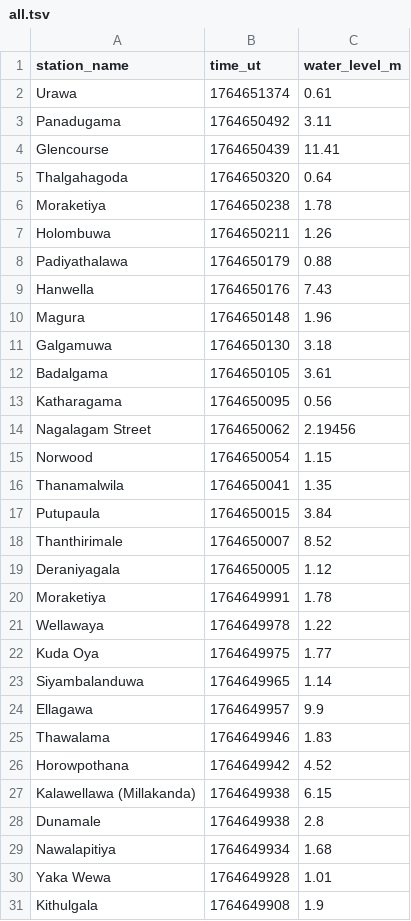
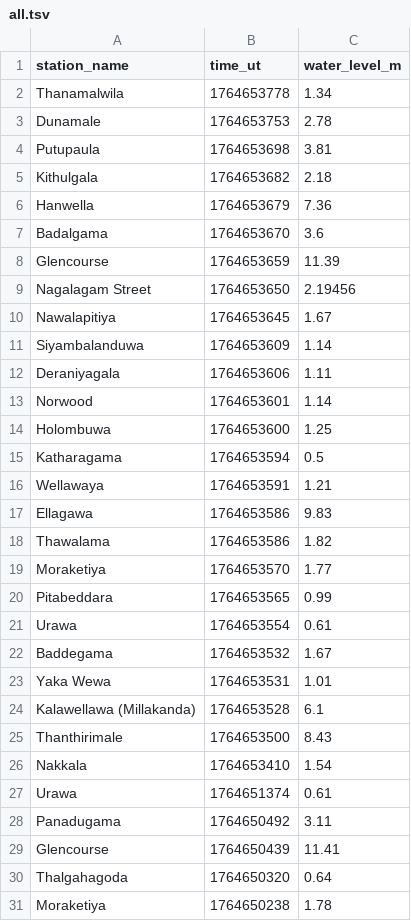
Before and after one commit to nuuuwan/lk_irrigation, a TSV file: data/all.tsv, drawn as a sheet; only a part is shown; the shorter side is filled out with more unchanged rows.

```diff
--- a/data/all.tsv
+++ b/data/all.tsv
@@ -1,2 +1,27 @@
 station_name	time_ut	water_level_m
+Thanamalwila	1764653778	1.34
+Dunamale	1764653753	2.78
+Putupaula	1764653698	3.81
+Kithulgala	1764653682	2.18
+Hanwella	1764653679	7.36
+Badalgama	1764653670	3.6
+Glencourse	1764653659	11.39
+Nagalagam Street	1764653650	2.19456
+Nawalapitiya	1764653645	1.67
+Siyambalanduwa	1764653609	1.14
+Deraniyagala	1764653606	1.11
+Norwood	1764653601	1.14
+Holombuwa	1764653600	1.25
+Katharagama	1764653594	0.5
+Wellawaya	1764653591	1.21
+Ellagawa	1764653586	9.83
+Thawalama	1764653586	1.82
+Moraketiya	1764653570	1.77
+Pitabeddara	1764653565	0.99
+Urawa	1764653554	0.61
+Baddegama	1764653532	1.67
+Yaka Wewa	1764653531	1.01
+Kalawellawa (Millakanda)	1764653528	6.1
+Thanthirimale	1764653500	8.43
+Nakkala	1764653410	1.54
 Urawa	1764651374	0.61
```
Also changed, not shown: data/latest-100.tsv, data/latest-1000.tsv, 55 other files.
